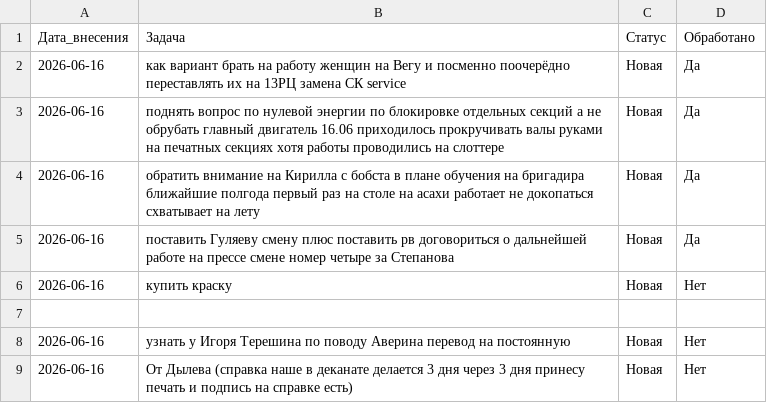
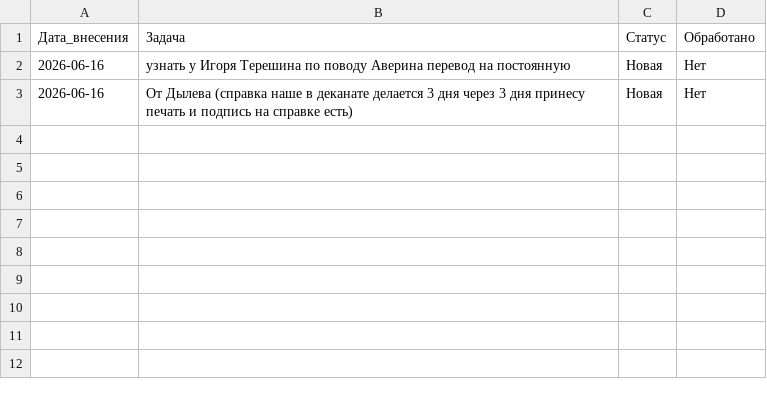
Before and after one commit to burkovpavel094-jpg/KIMChenIlim, a CSV file: задачи.csv, drawn as a sheet; the diff names each change by its address in the sheet, - before the commit and + after, or states it on an @@ line.

Commit message:
Удалены отработанные задачи (Да), оставлены только новые (Нет)

```diff
--- a/задачи.csv
+++ b/задачи.csv
-row 2: 2026-06-16 | как вариант брать на работу женщин на Вегу и посменно поочерёдно переставлять их на 13РЦ замена СК service | Новая | Да
-row 3: 2026-06-16 | поднять вопрос по нулевой энергии по блокировке отдельных секций а не обрубать главный двигатель 16.06 приходилось прокручивать валы руками на печатных секциях хотя работы проводились на слоттере | Новая | Да
-row 4: 2026-06-16 | обратить внимание на Кирилла с бобста в плане обучения на бригадира ближайшие полгода первый раз на столе на асахи работает не докопаться схватывает на лету | Новая | Да
-row 5: 2026-06-16 | поставить Гуляеву смену плюс поставить рв договориться о дальнейшей работе на прессе смене номер четыре за Степанова | Новая | Да
-row 6: 2026-06-16 | купить краску | Новая | Нет
-row 7: (empty)
```
